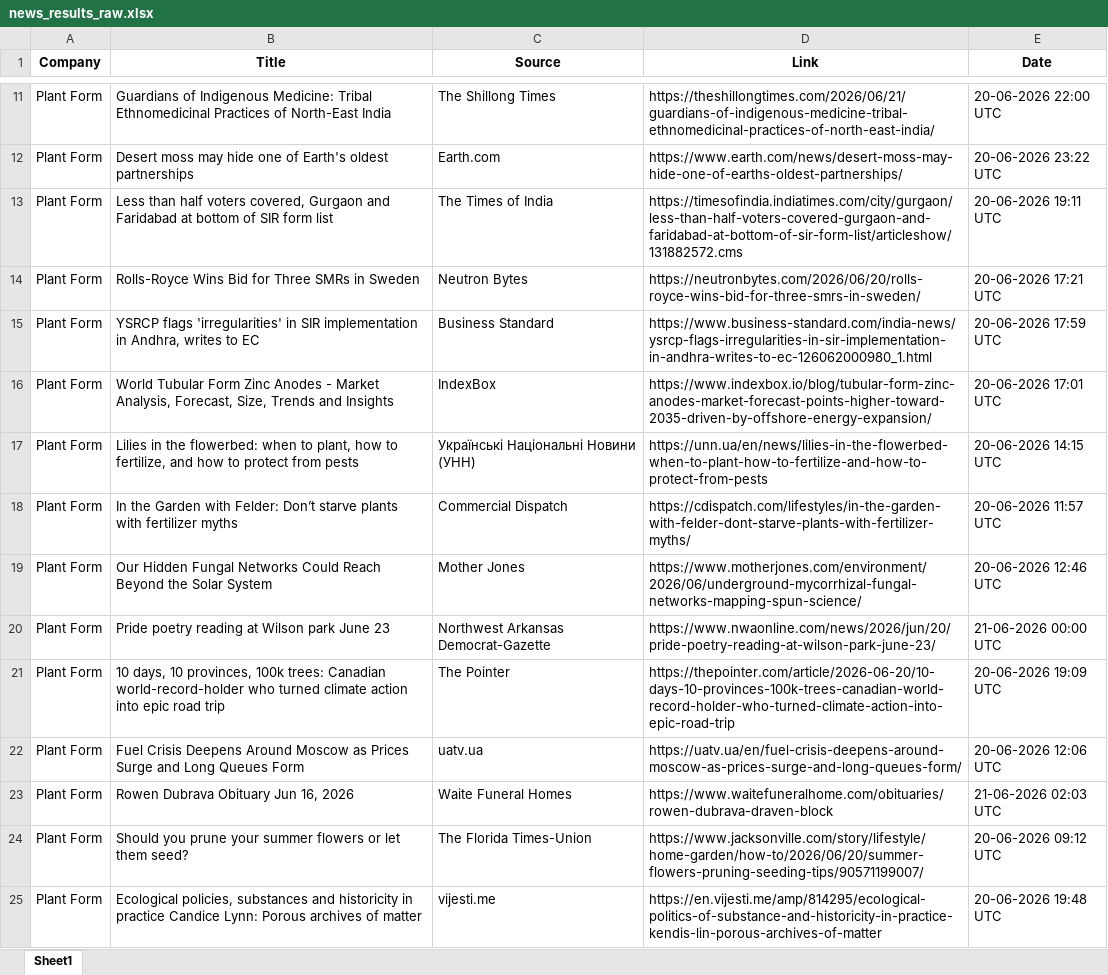
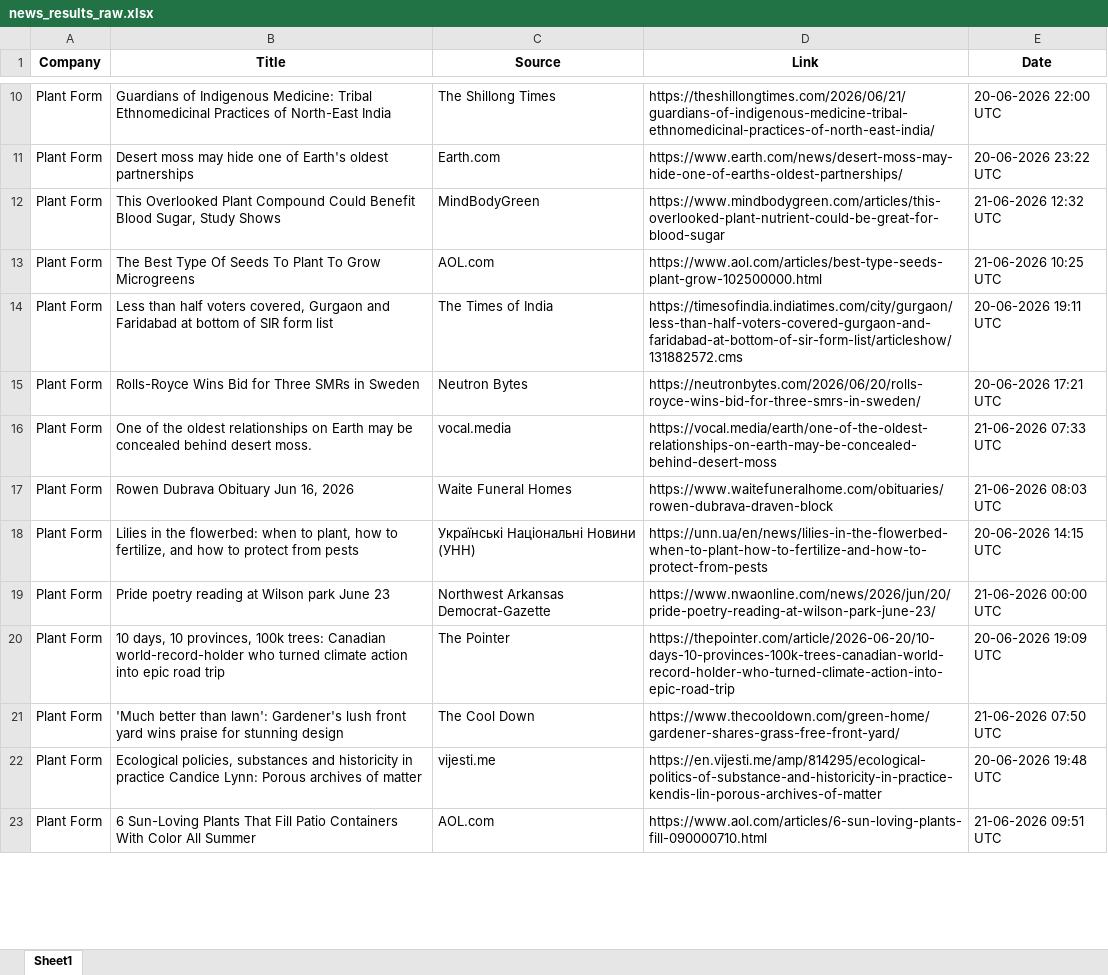
Before and after one commit to synapseKrishna/Ved, an Excel workbook: news_results_raw.xlsx, sheet Sheet1, drawn as a sheet; only a part is shown, gaps mark what is left out; values as stored, in another font and other column widths than the file's, no borders; removed rows and columns are numbered as before the commit, all else as after; the diff covers the shown part only; the diff names each change by its address in the sheet, - before the commit and + after, or states it on an @@ line.

```diff
--- a/news_results_raw.xlsx (sheet Sheet1)
+++ b/news_results_raw.xlsx (sheet Sheet1)
+row 12: Plant Form | This Overlooked Plant Compound Could Benefit Blood Sugar, Study Shows | MindBodyGreen | https://www.mindbodygreen.com/articles/this-overlooked-plant-nutrient-could-be-great-for-blood-sugar | 21-06-2026 12:32 UTC
+row 13: Plant Form | The Best Type Of Seeds To Plant To Grow Microgreens | AOL.com | https://www.aol.com/articles/best-type-seeds-plant-grow-102500000.html | 21-06-2026 10:25 UTC
-B16 (Title): YSRCP flags 'irregularities' in SIR implementation in Andhra, writes to EC
+B16 (Title): One of the oldest relationships on Earth may be concealed behind desert moss.
-C16 (Source): Business Standard
+C16 (Source): vocal.media
-D16 (Link): https://www.business-standard.com/india-news/ysrcp-flags-irregularities-in-sir-implementation-in-andhra-writes-to-ec-126062000980_1.html
+D16 (Link): https://vocal.media/earth/one-of-the-oldest-relationships-on-earth-may-be-concealed-behind-desert-moss
-E16 (Date): 20-06-2026 17:59 UTC
+E16 (Date): 21-06-2026 07:33 UTC
-B17 (Title): World Tubular Form Zinc Anodes - Market Analysis, Forecast, Size, Trends and Insights
+B17 (Title): Rowen Dubrava Obituary Jun 16, 2026
-C17 (Source): IndexBox
+C17 (Source): Waite Funeral Homes
-D17 (Link): https://www.indexbox.io/blog/tubular-form-zinc-anodes-market-forecast-points-higher-toward-2035-driven-by-offshore-energy-expansion/
+D17 (Link): https://www.waitefuneralhome.com/obituaries/rowen-dubrava-draven-block
-E17 (Date): 20-06-2026 17:01 UTC
+E17 (Date): 21-06-2026 08:03 UTC
-row 18: Plant Form | In the Garden with Felder: Don’t starve plants with fertilizer myths | Commercial Dispatch | https://cdispatch.com/lifestyles/in-the-garden-with-felder-dont-starve-plants-with-fertilizer-myths/ | 20-06-2026 11:57 UTC
-row 19: Plant Form | Our Hidden Fungal Networks Could Reach Beyond the Solar System | Mother Jones | https://www.motherjones.com/environment/2026/06/underground-mycorrhizal-fungal-networks-mapping-spun-science/ | 20-06-2026 12:46 UTC
-row 22: Plant Form | Fuel Crisis Deepens Around Moscow as Prices Surge and Long Queues Form | uatv.ua | https://uatv.ua/en/fuel-crisis-deepens-around-moscow-as-prices-surge-and-long-queues-form/ | 20-06-2026 12:06 UTC
-row 23: Plant Form | Rowen Dubrava Obituary Jun 16, 2026 | Waite Funeral Homes | https://www.waitefuneralhome.com/obituaries/rowen-dubrava-draven-block | 21-06-2026 02:03 UTC
-B21 (Title): Should you prune your summer flowers or let them seed?
+B21 (Title): 'Much better than lawn': Gardener's lush front yard wins praise for stunning design
-C21 (Source): The Florida Times-Union
+C21 (Source): The Cool Down
-D21 (Link): https://www.jacksonville.com/story/lifestyle/home-garden/how-to/2026/06/20/summer-flowers-pruning-seeding-tips/90571199007/
+D21 (Link): https://www.thecooldown.com/green-home/gardener-shares-grass-free-front-yard/
-E21 (Date): 20-06-2026 09:12 UTC
+E21 (Date): 21-06-2026 07:50 UTC
+row 23: Plant Form | 6 Sun-Loving Plants That Fill Patio Containers With Color All Summer | AOL.com | https://www.aol.com/articles/6-sun-loving-plants-fill-090000710.html | 21-06-2026 09:51 UTC
```
Also changed, not shown: 21 added rows, 23 removed rows, 4 moved rows and 26 edited cells elsewhere in this sheet, news_results.xlsx.
